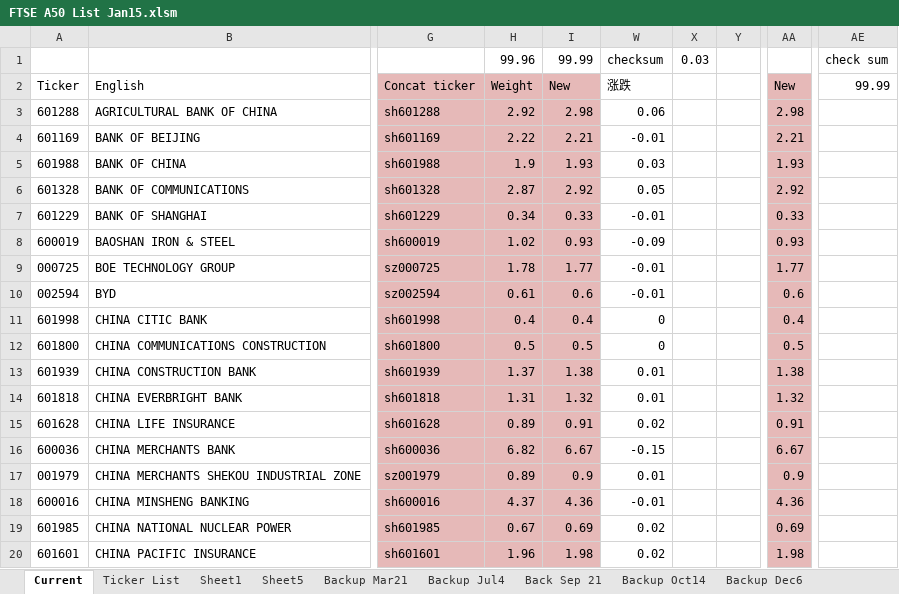
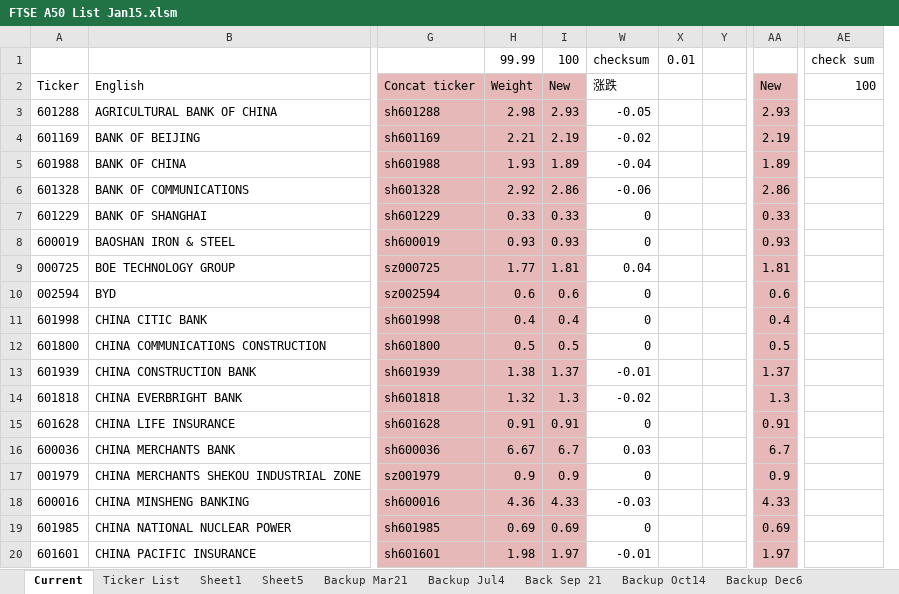
Before and after one commit to lukas1421/tradingFolder, an Excel workbook: FTSE A50 List Jan15.xlsm, sheet Current, drawn as a sheet; only a part is shown, gaps mark what is left out; values as stored, in another font and other column widths than the file's, no borders; charts and pictures not drawn; removed rows and columns are numbered as before the commit, all else as after; the diff covers the shown part only; the diff names each change by its address in the sheet, - before the commit and + after, or states it on an @@ line.

```diff
--- a/FTSE A50 List Jan15.xlsm (sheet Current)
+++ b/FTSE A50 List Jan15.xlsm (sheet Current)
-column H, rows 1-20: 99.96 | Weight | 2.92 | 2.22 | 1.9 | 2.87 | 0.34 | 1.02 | 1.78 | 0.61 | 0.4 | 0.5 | 1.37 | 1.31 | 0.89 | 6.82 | 0.89 | 4.37 | 0.67 | 1.96
+column I, rows 1-20: 100 | New | 2.93 | 2.19 | 1.89 | 2.86 | 0.33 | 0.93 | 1.81 | 0.6 | 0.4 | 0.5 | 1.37 | 1.3 | 0.91 | 6.7 | 0.9 | 4.33 | 0.69 | 1.97
-X1: 0.03
+X1: 0.01
-H2: New
+H2: Weight
-AE2: 99.99
+AE2: 100
-W3: 0.06
+W3: -0.05
-AA3: 2.98
+AA3: 2.93
-W4: -0.01
+W4: -0.02
-AA4: 2.21
+AA4: 2.19
-W5: 0.03
+W5: -0.04
-AA5: 1.93
+AA5: 1.89
-W6: 0.05
+W6: -0.06
-AA6: 2.92
+AA6: 2.86
-W7: -0.01
+W7: 0
-W8: -0.09
+W8: 0
-W9: -0.01
+W9: 0.04
-AA9: 1.77
+AA9: 1.81
-W10: -0.01
+W10: 0
-W13: 0.01
+W13: -0.01
-AA13: 1.38
+AA13: 1.37
-W14: 0.01
+W14: -0.02
-AA14: 1.32
+AA14: 1.3
-W15: 0.02
+W15: 0
-W16: -0.15
+W16: 0.03
-AA16: 6.67
+AA16: 6.7
-W17: 0.01
+W17: 0
-W18: -0.01
+W18: -0.03
-AA18: 4.36
+AA18: 4.33
-W19: 0.02
+W19: 0
-W20: 0.02
+W20: -0.01
-AA20: 1.98
+AA20: 1.97
```
Also changed, not shown: 58 edited cells elsewhere in this sheet, sheet Sheet1, formulas that keep their value, hidden cells, new.xlsx, 12 other files.
